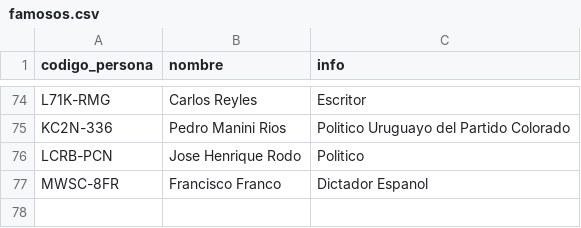
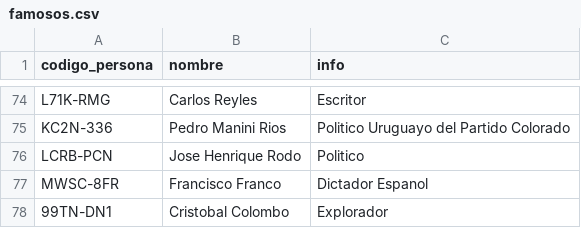
Before and after one commit to Teo1840/famousrelatives, a CSV file: famosos.csv, drawn as a sheet; only a part is shown, gaps mark what is left out.

Commit message:
Update famosos.csv

```diff
--- a/famosos.csv
+++ b/famosos.csv
@@ -77 +77,2 @@ LCRB-PCN;Jose Henrique Rodo;Politico
 MWSC-8FR;Francisco Franco;Dictador Espanol
+99TN-DN1;Cristobal Colombo;Explorador
```
